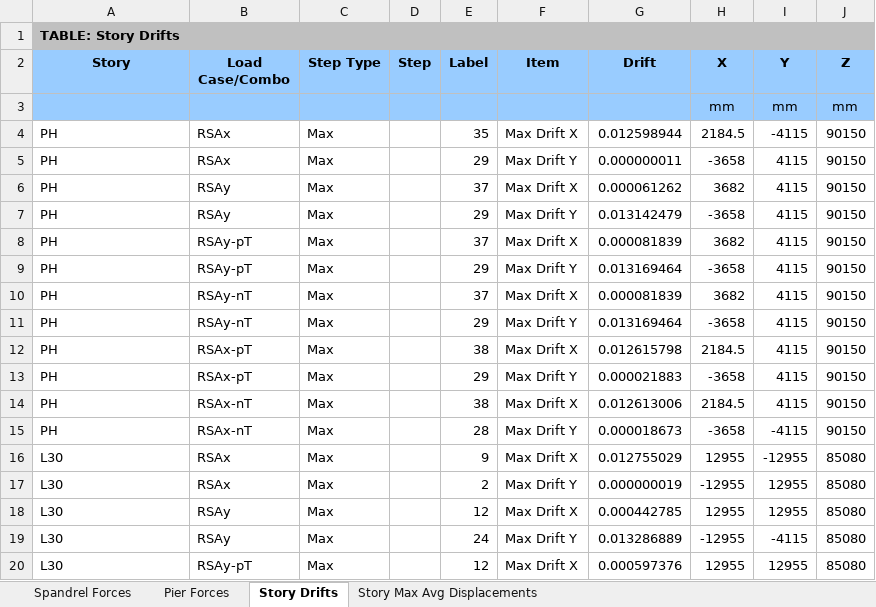
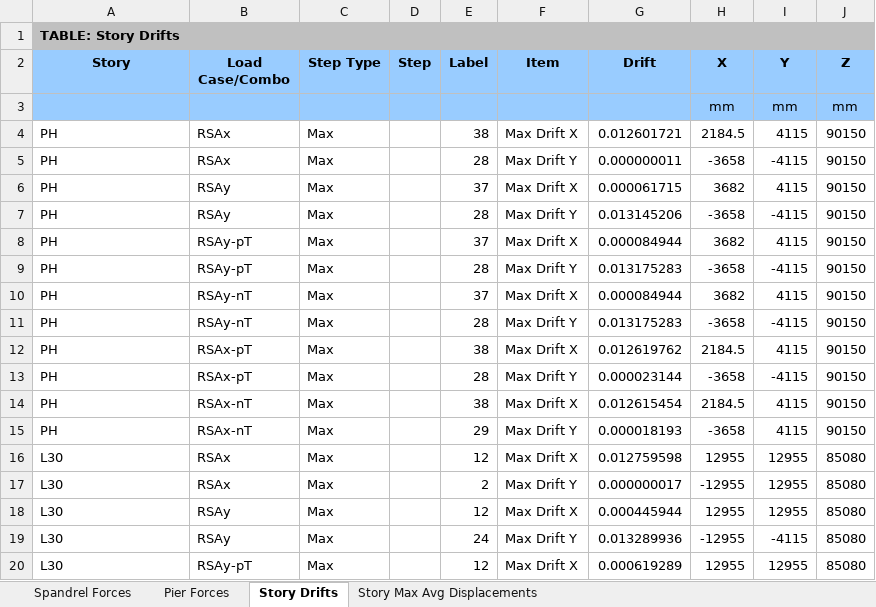
Before and after one commit to jchatkinson/A23-model, an Excel workbook: 72x72-RSA-FlangesAndWebs.xlsx, sheet Story Drifts, drawn as a sheet; only a part is shown; values as stored, in another font and other column widths than the file's, no borders; the diff covers the shown part only; the diff names each change by its address in the sheet, - before the commit and + after, or states it on an @@ line.

```diff
--- a/72x72-RSA-FlangesAndWebs.xlsx (sheet Story Drifts)
+++ b/72x72-RSA-FlangesAndWebs.xlsx (sheet Story Drifts)
-E4 (Label): 35
+E4 (Label): 38
-G4 (Drift): 0.012598944
+G4 (Drift): 0.012601721
-I4 (Y): -4115
+I4 (Y): 4115
-E5 (Label): 29
+E5 (Label): 28
-I5 (Y): 4115
+I5 (Y): -4115
-G6 (Drift): 0.000061262
+G6 (Drift): 0.000061715
-E7 (Label): 29
+E7 (Label): 28
-G7 (Drift): 0.013142479
+G7 (Drift): 0.013145206
-I7 (Y): 4115
+I7 (Y): -4115
-G8 (Drift): 0.000081839
+G8 (Drift): 0.000084944
-E9 (Label): 29
+E9 (Label): 28
-G9 (Drift): 0.013169464
+G9 (Drift): 0.013175283
-I9 (Y): 4115
+I9 (Y): -4115
-G10 (Drift): 0.000081839
+G10 (Drift): 0.000084944
-E11 (Label): 29
+E11 (Label): 28
-G11 (Drift): 0.013169464
+G11 (Drift): 0.013175283
-I11 (Y): 4115
+I11 (Y): -4115
-G12 (Drift): 0.012615798
+G12 (Drift): 0.012619762
-E13 (Label): 29
+E13 (Label): 28
-G13 (Drift): 0.000021883
+G13 (Drift): 0.000023144
-I13 (Y): 4115
+I13 (Y): -4115
-G14 (Drift): 0.012613006
+G14 (Drift): 0.012615454
-E15 (Label): 28
+E15 (Label): 29
-G15 (Drift): 0.000018673
+G15 (Drift): 0.000018193
-I15 (Y): -4115
+I15 (Y): 4115
-E16 (Label): 9
+E16 (Label): 12
-G16 (Drift): 0.012755029
+G16 (Drift): 0.012759598
-I16 (Y): -12955
+I16 (Y): 12955
-G17 (Drift): 0.000000019
+G17 (Drift): 0.000000017
-G18 (Drift): 0.000442785
+G18 (Drift): 0.000445944
-G19 (Drift): 0.013286889
+G19 (Drift): 0.013289936
-G20 (Drift): 0.000597376
+G20 (Drift): 0.000619289
```
Also changed, not shown: 432 edited cells elsewhere in this sheet, sheet Pier Forces, sheet Spandrel Forces, sheet Story Max Avg Displacements, 45X45Summary.xlsx, 45x45-RSA-FlangesAndWebs.xlsx, 7 other files.
